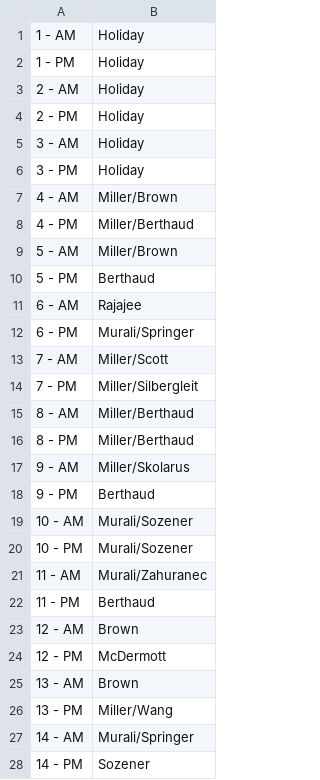
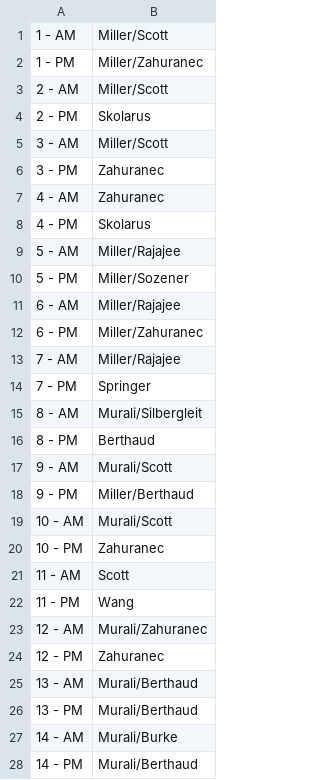
Before and after one commit to jburke5/strokeSchedule, a CSV file: finalSchedule.csv, drawn as a sheet; only a part is shown; the diff covers the shown part only.

```diff
--- a/finalSchedule.csv
+++ b/finalSchedule.csv
@@ -1,28 +1,28 @@
-1 - AM,Holiday
-1 - PM,Holiday
-2 - AM,Holiday
-2 - PM,Holiday
-3 - AM,Holiday
-3 - PM,Holiday
-4 - AM,Miller/Brown
-4 - PM,Miller/Berthaud
-5 - AM,Miller/Brown
-5 - PM,Berthaud
-6 - AM,Rajajee
-6 - PM,Murali/Springer
-7 - AM,Miller/Scott
-7 - PM,Miller/Silbergleit
-8 - AM,Miller/Berthaud
-8 - PM,Miller/Berthaud
-9 - AM,Miller/Skolarus
-9 - PM,Berthaud
-10 - AM,Murali/Sozener
-10 - PM,Murali/Sozener
-11 - AM,Murali/Zahuranec
-11 - PM,Berthaud
-12 - AM,Brown
-12 - PM,McDermott
-13 - AM,Brown
-13 - PM,Miller/Wang
-14 - AM,Murali/Springer
-14 - PM,Sozener
+1 - AM,Miller/Scott
+1 - PM,Miller/Zahuranec
+2 - AM,Miller/Scott
+2 - PM,Skolarus
+3 - AM,Miller/Scott
+3 - PM,Zahuranec
+4 - AM,Zahuranec
+4 - PM,Skolarus
+5 - AM,Miller/Rajajee
+5 - PM,Miller/Sozener
+6 - AM,Miller/Rajajee
+6 - PM,Miller/Zahuranec
+7 - AM,Miller/Rajajee
+7 - PM,Springer
+8 - AM,Murali/Silbergleit
+8 - PM,Berthaud
+9 - AM,Murali/Scott
+9 - PM,Miller/Berthaud
+10 - AM,Murali/Scott
+10 - PM,Zahuranec
+11 - AM,Scott
+11 - PM,Wang
+12 - AM,Murali/Zahuranec
+12 - PM,Zahuranec
+13 - AM,Murali/Berthaud
+13 - PM,Murali/Berthaud
+14 - AM,Murali/Burke
+14 - PM,Murali/Berthaud
```
Also changed, not shown: 2 added rows and 28 edited cells elsewhere in this file, finalSchedulets.csv, 11 other files.
